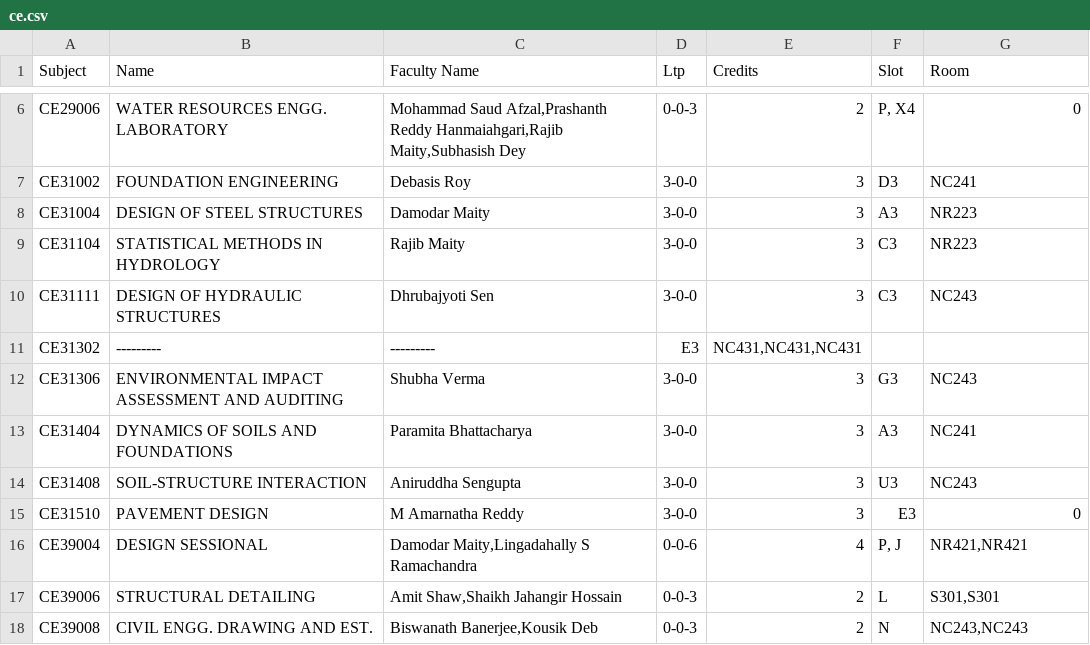
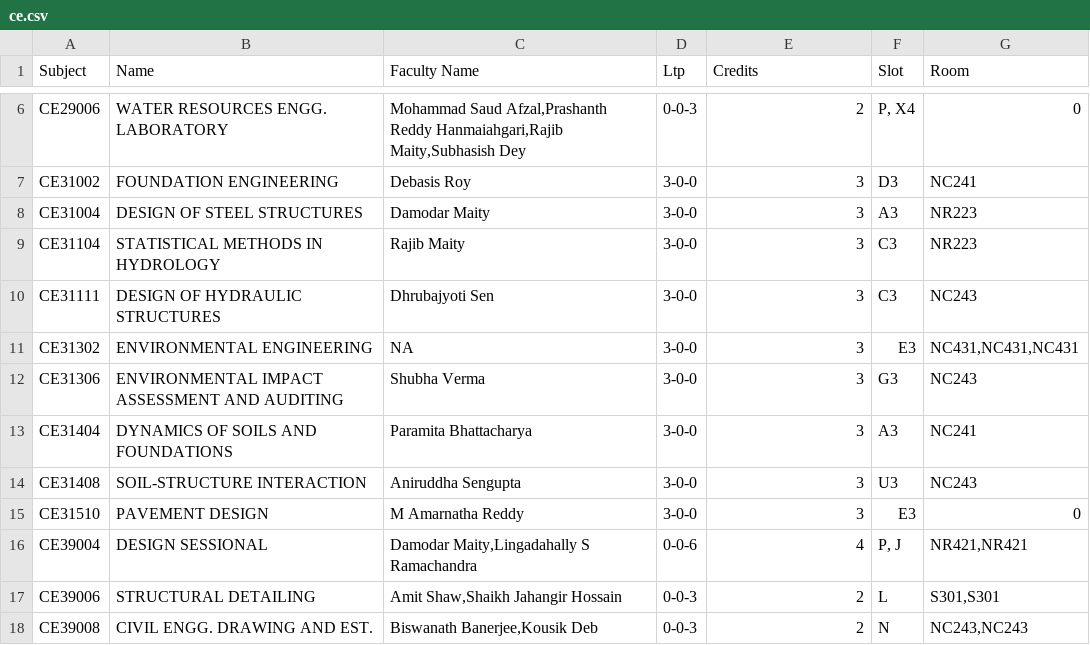
Before and after one commit to CEOAI-ABM/Full_intergration_rakshak, a CSV file: src/Timetable/subject_slots/ce.csv, drawn as a sheet; only a part is shown, gaps mark what is left out.

```diff
--- a/src/Timetable/subject_slots/ce.csv
+++ b/src/Timetable/subject_slots/ce.csv
@@ -10,3 +10,3 @@ CE31104,STATISTICAL METHODS IN HYDROLOGY,Rajib Maity,3-0-0,3,C3,NR223
 CE31111,DESIGN OF HYDRAULIC STRUCTURES,Dhrubajyoti Sen,3-0-0,3,C3,NC243
-CE31302,---------,---------,E3,"NC431,NC431,NC431",,
+CE31302,ENVIRONMENTAL ENGINEERING,NA,3-0-0,3,E3,"NC431,NC431,NC431"
 CE31306,ENVIRONMENTAL IMPACT ASSESSMENT AND AUDITING,Shubha Verma,3-0-0,3,G3,NC243
```
Also changed, not shown: src/Timetable/subject_slots/MA.csv, src/Timetable/subject_slots/cs.csv, 7 other files.
